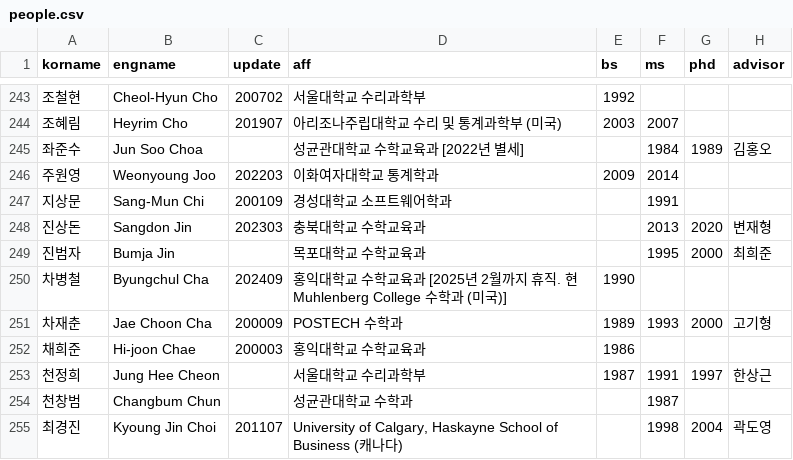
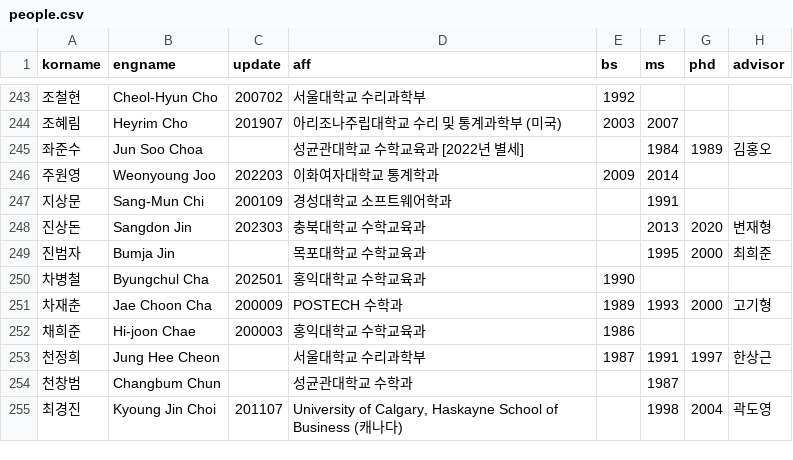
Before and after one commit to mathsci-kaist/mathsci-kaist.github.io, a CSV file: _data/people.csv, drawn as a sheet; only a part is shown, gaps mark what is left out; the diff names each change by its address in the sheet, - before the commit and + after, or states it on an @@ line.

Commit message:
BCC

```diff
--- a/_data/people.csv
+++ b/_data/people.csv
-C250 (update): 202409
+C250 (update): 202501
-D250 (aff): 홍익대학교 수학교육과 [2025년 2월까지 휴직. 현 Muhlenberg College 수학과 (미국)]
+D250 (aff): 홍익대학교 수학교육과
```
